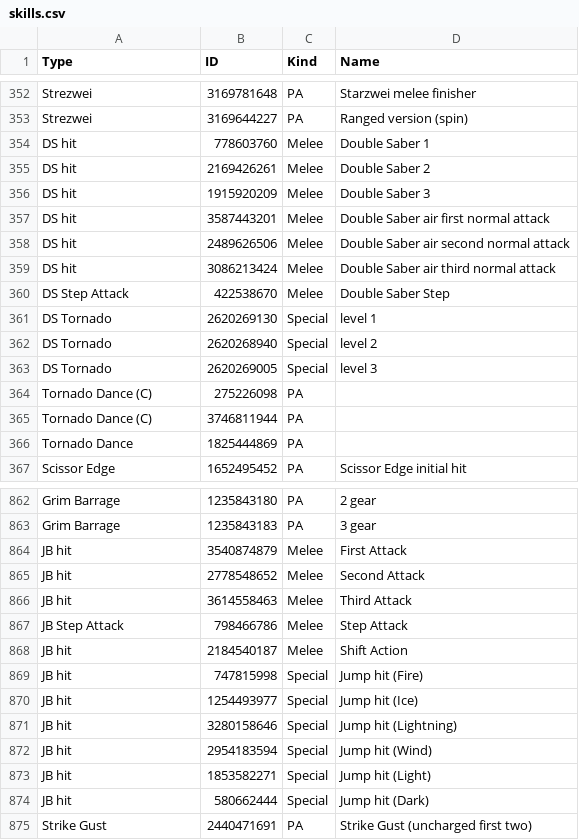
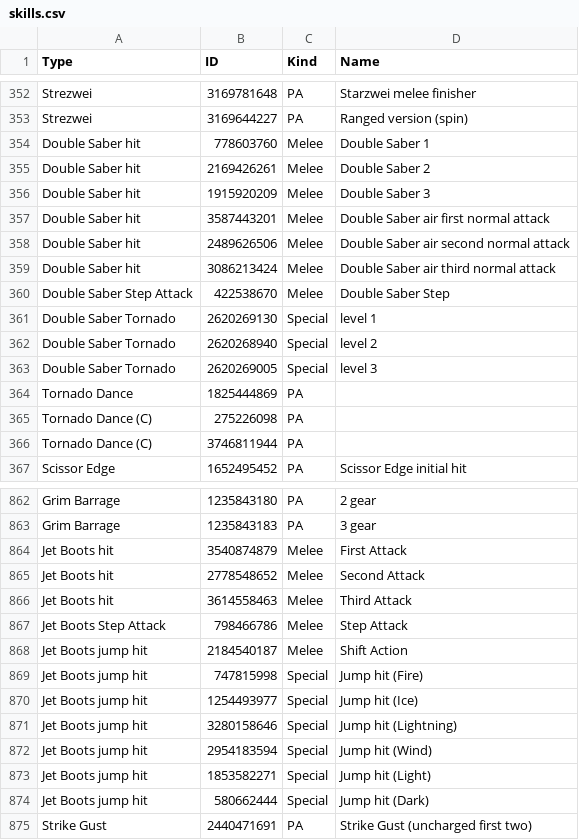
Before and after one commit to VariantXYZ/PSO2ACT, a CSV file: PSO2ACT/skills.csv, drawn as a sheet; only a part is shown, gaps mark what is left out; the diff covers the shown part only.

```diff
--- a/PSO2ACT/skills.csv
+++ b/PSO2ACT/skills.csv
@@ -353,15 +353,15 @@ Strezwei,3169781648,PA,Starzwei melee finisher
 Strezwei,3169644227,PA,Ranged version (spin)
-DS hit,778603760,Melee,Double Saber 1
-DS hit,2169426261,Melee,Double Saber 2
-DS hit,1915920209,Melee,Double Saber 3
-DS hit,3587443201,Melee,Double Saber air first normal attack
-DS hit,2489626506,Melee,Double Saber air second normal attack
-DS hit,3086213424,Melee,Double Saber air third normal attack
-DS Step Attack,422538670,Melee,Double Saber Step
-DS Tornado,2620269130,Special,level 1
-DS Tornado,2620268940,Special,level 2
-DS Tornado,2620269005,Special,level 3
+Double Saber hit,778603760,Melee,Double Saber 1
+Double Saber hit,2169426261,Melee,Double Saber 2
+Double Saber hit,1915920209,Melee,Double Saber 3
+Double Saber hit,3587443201,Melee,Double Saber air first normal attack
+Double Saber hit,2489626506,Melee,Double Saber air second normal attack
+Double Saber hit,3086213424,Melee,Double Saber air third normal attack
+Double Saber Step Attack,422538670,Melee,Double Saber Step
+Double Saber Tornado,2620269130,Special,level 1
+Double Saber Tornado,2620268940,Special,level 2
+Double Saber Tornado,2620269005,Special,level 3
+Tornado Dance,1825444869,PA,
 Tornado Dance (C),275226098,PA,
 Tornado Dance (C),3746811944,PA,
-Tornado Dance,1825444869,PA,
 Scissor Edge,1652495452,PA,Scissor Edge initial hit
@@ -863,13 +863,13 @@ Grim Barrage,1235843180,PA,2 gear
 Grim Barrage,1235843183,PA,3 gear
-JB hit,3540874879,Melee,First Attack
-JB hit,2778548652,Melee,Second Attack
-JB hit,3614558463,Melee,Third Attack
-JB Step Attack,798466786,Melee,Step Attack
-JB hit,2184540187,Melee,Shift Action
-JB hit,747815998,Special,Jump hit (Fire)
-JB hit,1254493977,Special,Jump hit (Ice)
-JB hit,3280158646,Special,Jump hit (Lightning)
-JB hit,2954183594,Special,Jump hit (Wind)
-JB hit,1853582271,Special,Jump hit (Light)
-JB hit,580662444,Special,Jump hit (Dark)
+Jet Boots hit,3540874879,Melee,First Attack
+Jet Boots hit,2778548652,Melee,Second Attack
+Jet Boots hit,3614558463,Melee,Third Attack
+Jet Boots Step Attack,798466786,Melee,Step Attack
+Jet Boots jump hit,2184540187,Melee,Shift Action
+Jet Boots jump hit,747815998,Special,Jump hit (Fire)
+Jet Boots jump hit,1254493977,Special,Jump hit (Ice)
+Jet Boots jump hit,3280158646,Special,Jump hit (Lightning)
+Jet Boots jump hit,2954183594,Special,Jump hit (Wind)
+Jet Boots jump hit,1853582271,Special,Jump hit (Light)
+Jet Boots jump hit,580662444,Special,Jump hit (Dark)
 Strike Gust,2440471691,PA,Strike Gust (uncharged first two)
```
Also changed, not shown: 4 added rows, 1 removed row and 26 edited cells elsewhere in this file.
